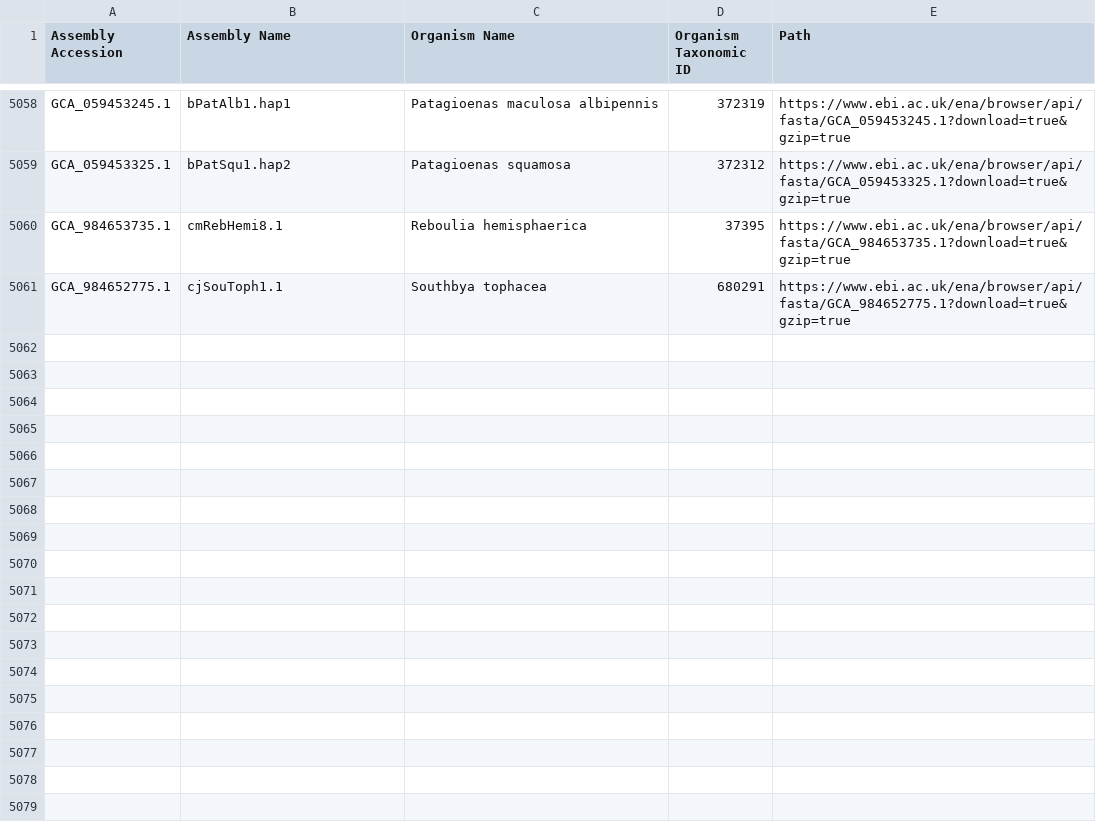
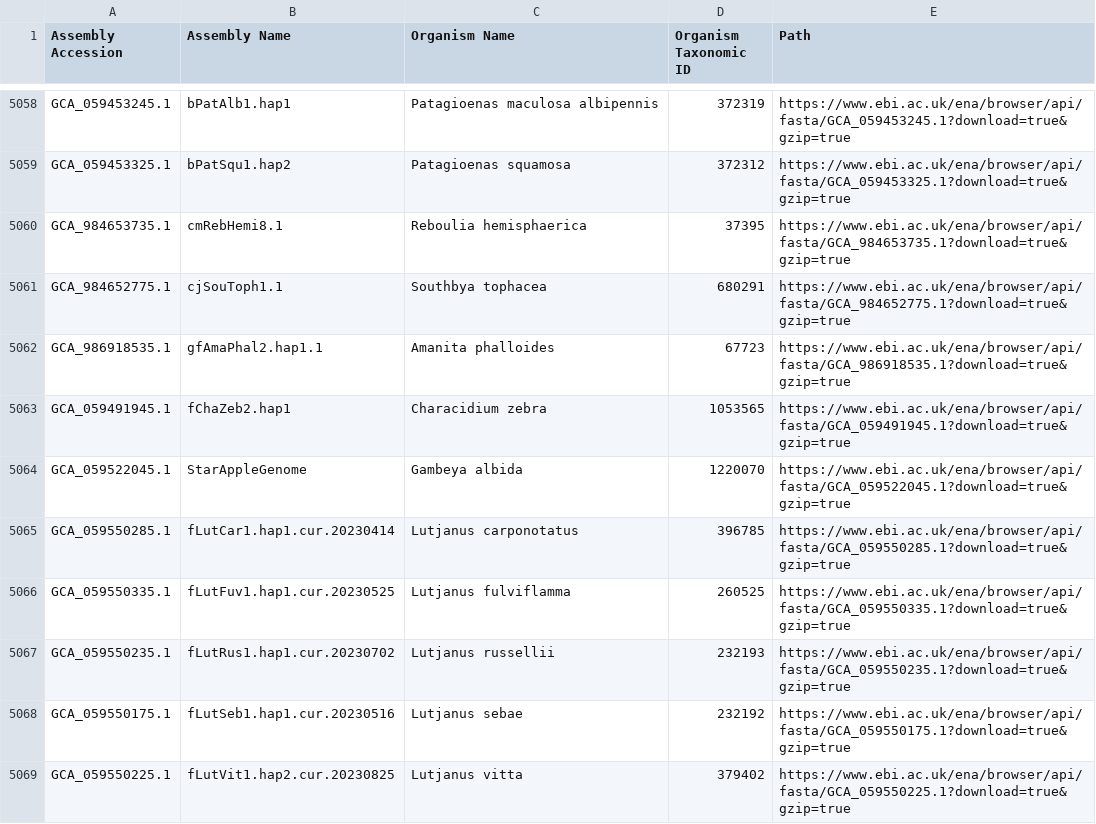
Before and after one commit to guigolab/bioproject-genome-tracker, a TSV file: matrices/assemblies.tsv, drawn as a sheet; only a part is shown, gaps mark what is left out.

```diff
--- a/matrices/assemblies.tsv
+++ b/matrices/assemblies.tsv
@@ -5061 +5061,9 @@ GCA_984653735.1	cmRebHemi8.1	Reboulia hemisphaerica	37395	https://www.ebi.ac.uk/
 GCA_984652775.1	cjSouToph1.1	Southbya tophacea	680291	https://www.ebi.ac.uk/ena/browser/api/fasta/GCA_984652775.1?download=true&gzip=true
+GCA_986918535.1	gfAmaPhal2.hap1.1	Amanita phalloides	67723	https://www.ebi.ac.uk/ena/browser/api/fasta/GCA_986918535.1?download=true&gzip=true
+GCA_059491945.1	fChaZeb2.hap1	Characidium zebra	1053565	https://www.ebi.ac.uk/ena/browser/api/fasta/GCA_059491945.1?download=true&gzip=true
+GCA_059522045.1	StarAppleGenome	Gambeya albida	1220070	https://www.ebi.ac.uk/ena/browser/api/fasta/GCA_059522045.1?download=true&gzip=true
+GCA_059550285.1	fLutCar1.hap1.cur.20230414	Lutjanus carponotatus	396785	https://www.ebi.ac.uk/ena/browser/api/fasta/GCA_059550285.1?download=true&gzip=true
+GCA_059550335.1	fLutFuv1.hap1.cur.20230525	Lutjanus fulviflamma	260525	https://www.ebi.ac.uk/ena/browser/api/fasta/GCA_059550335.1?download=true&gzip=true
+GCA_059550235.1	fLutRus1.hap1.cur.20230702	Lutjanus russellii	232193	https://www.ebi.ac.uk/ena/browser/api/fasta/GCA_059550235.1?download=true&gzip=true
+GCA_059550175.1	fLutSeb1.hap1.cur.20230516	Lutjanus sebae	232192	https://www.ebi.ac.uk/ena/browser/api/fasta/GCA_059550175.1?download=true&gzip=true
+GCA_059550225.1	fLutVit1.hap2.cur.20230825	Lutjanus vitta	379402	https://www.ebi.ac.uk/ena/browser/api/fasta/GCA_059550225.1?download=true&gzip=true
```
